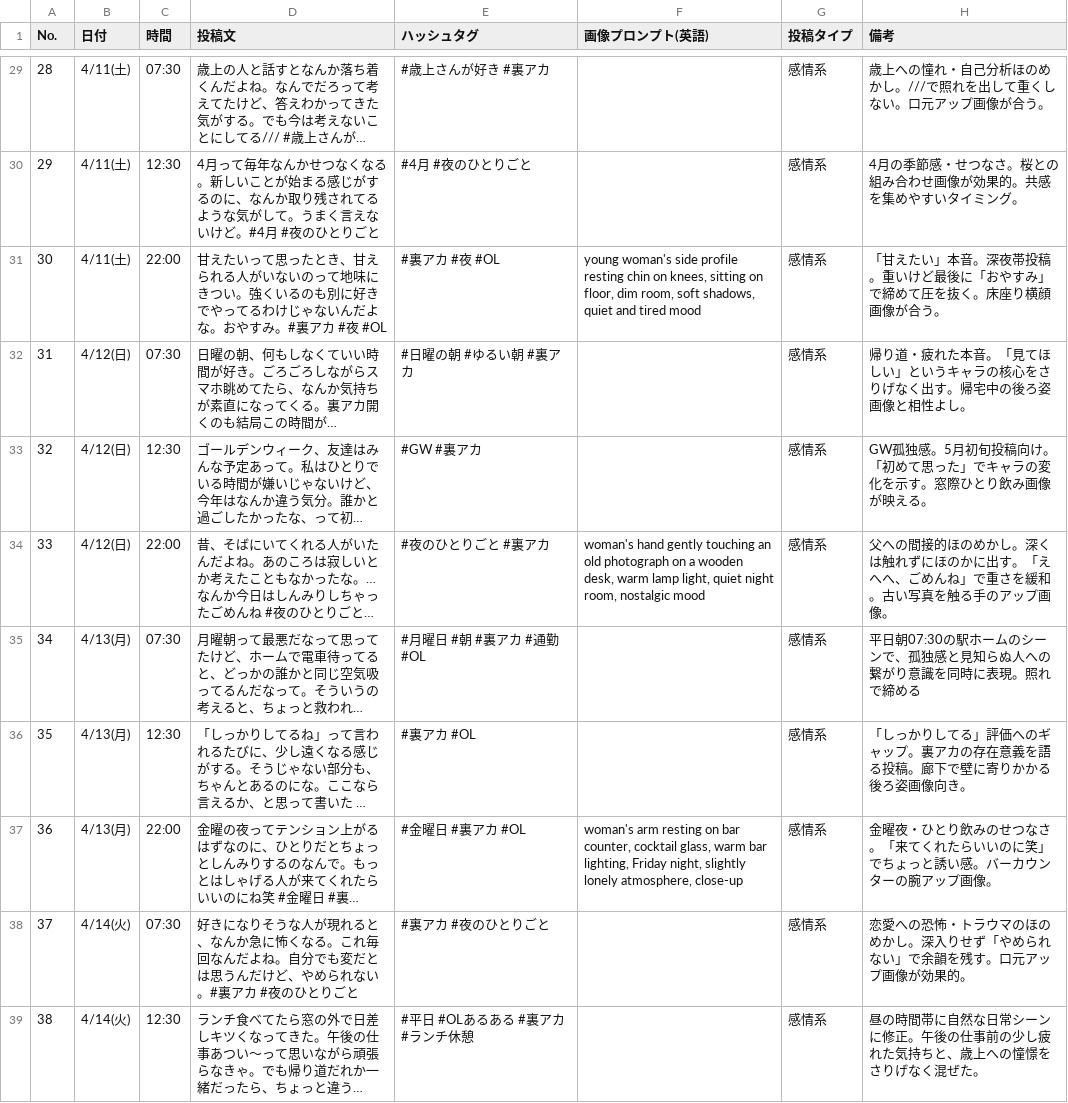
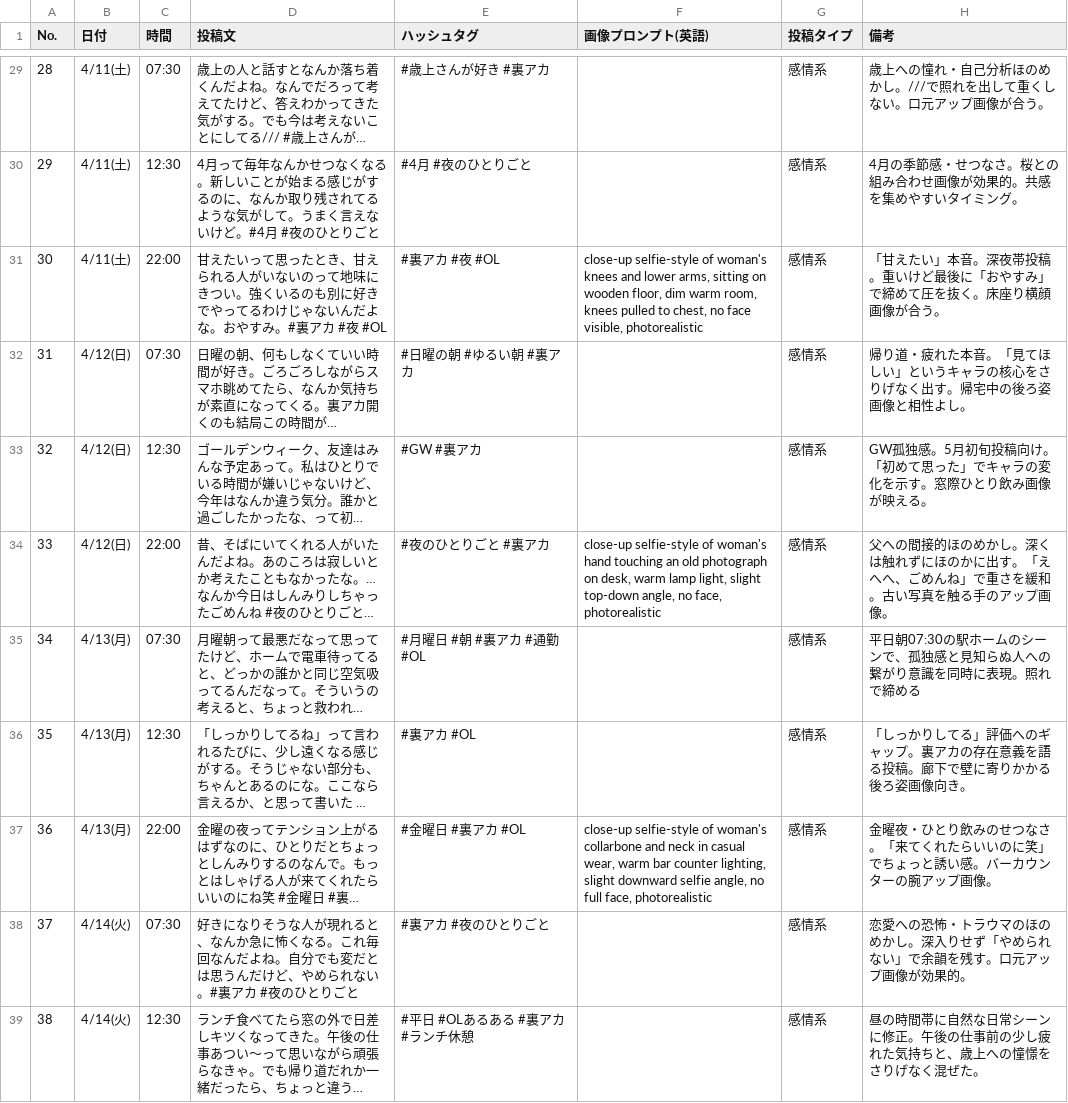
Before and after one commit to shohei21/maki-ops, a CSV file: content/drafts/posts_80.csv, drawn as a sheet; only a part is shown, gaps mark what is left out; long unchanged cells end in …; the diff covers the shown part only; the diff names each change by its address in the sheet, - before the commit and + after, or states it on an @@ line.

```diff
--- a/content/drafts/posts_80.csv
+++ b/content/drafts/posts_80.csv
-F31 (画像プロンプト(英語)): young woman's side profile resting chin on knees, sitting on floor, dim room, soft shadows, quiet and tired mood
+F31 (画像プロンプト(英語)): close-up selfie-style of woman's knees and lower arms, sitting on wooden floor, dim warm room, knees pulled to chest, no face visible, photorealistic
-F34 (画像プロンプト(英語)): woman's hand gently touching an old photograph on a wooden desk, warm lamp light, quiet night room, nostalgic mood
+F34 (画像プロンプト(英語)): close-up selfie-style of woman's hand touching an old photograph on desk, warm lamp light, slight top-down angle, no face, photorealistic
-F37 (画像プロンプト(英語)): woman's arm resting on bar counter, cocktail glass, warm bar lighting, Friday night, slightly lonely atmosphere, close-up
+F37 (画像プロンプト(英語)): close-up selfie-style of woman's collarbone and neck in casual wear, warm bar counter lighting, slight downward selfie angle, no full face, photorealistic
```
Also changed, not shown: 23 edited cells elsewhere in this file.
